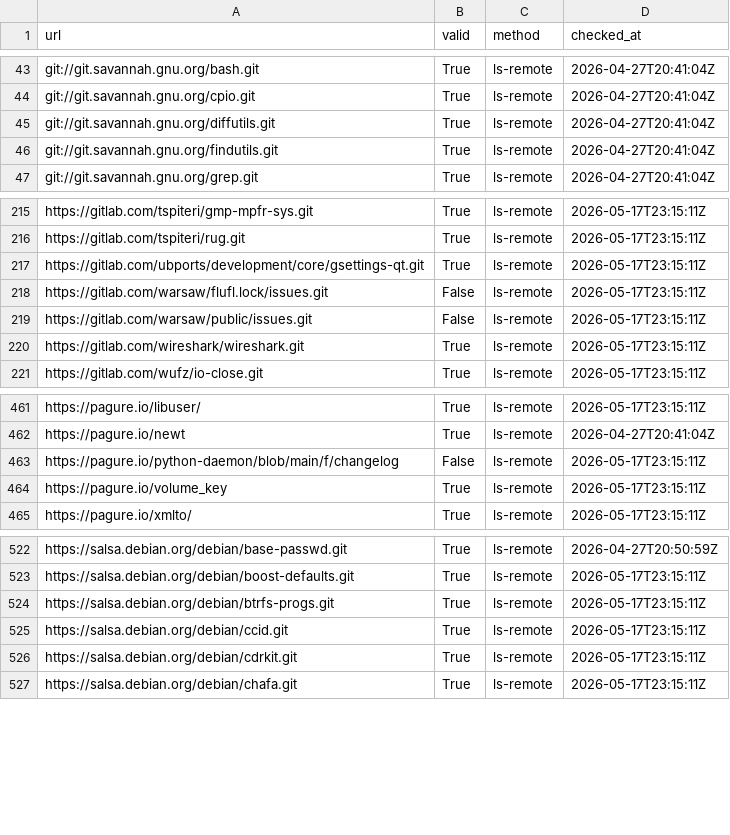
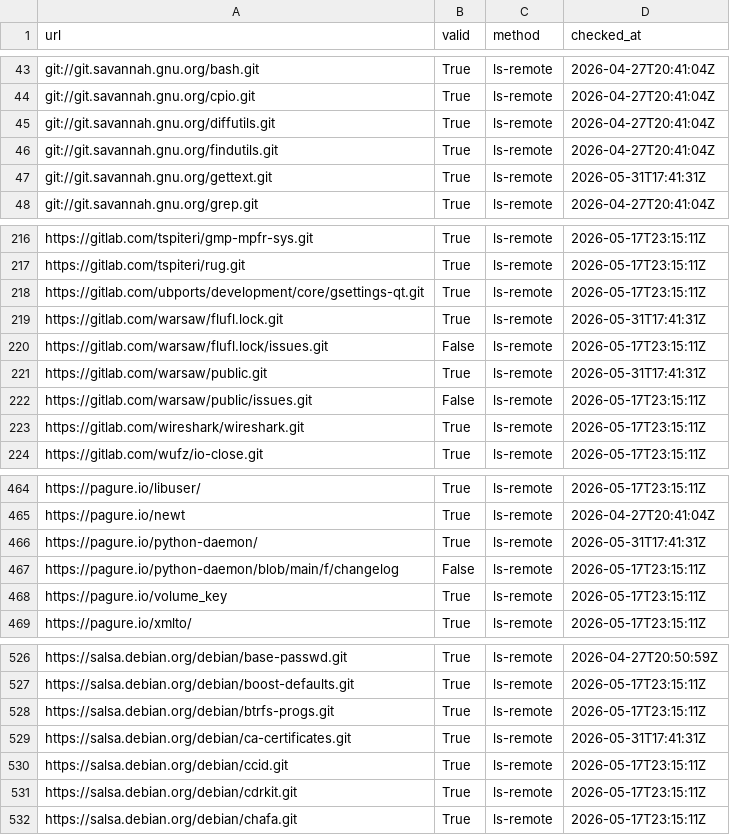
Before and after one commit to osendowment/model, a CSV file: data/sources/git/urls.csv, drawn as a sheet; only a part is shown, gaps mark what is left out; the diff names each change by its address in the sheet, - before the commit and + after, or states it on an @@ line.

Commit message:
data: regenerate value-stage outputs (stats.csv metric format + value/validation)
Full value-pipeline run (--skip-fetch, cached historical data): stats.csv in
the new metric x ecosystem matrix; value.csv 12,096 rows (11,235 valid / 165
invalid / 696 orphan); validation.csv 11,335 targets. Includes the per-eco
git.csv / results.csv the run produced.

```diff
--- a/data/sources/git/urls.csv
+++ b/data/sources/git/urls.csv
+row 47: git://git.savannah.gnu.org/gettext.git | True | ls-remote | 2026-05-31T17:41:31Z
+row 219: https://gitlab.com/warsaw/flufl.lock.git | True | ls-remote | 2026-05-31T17:41:31Z
+row 221: https://gitlab.com/warsaw/public.git | True | ls-remote | 2026-05-31T17:41:31Z
+row 466: https://pagure.io/python-daemon/ | True | ls-remote | 2026-05-31T17:41:31Z
+row 529: https://salsa.debian.org/debian/ca-certificates.git | True | ls-remote | 2026-05-31T17:41:31Z
```
Also changed, not shown: data/sources/npm/git.csv, data/sources/pypi/git.csv, 7 other files.
